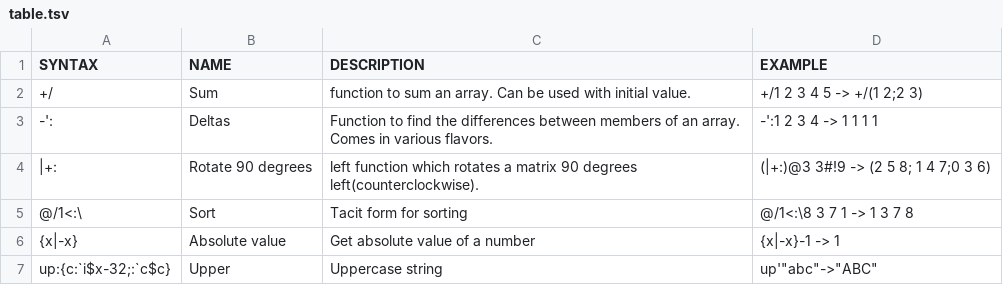
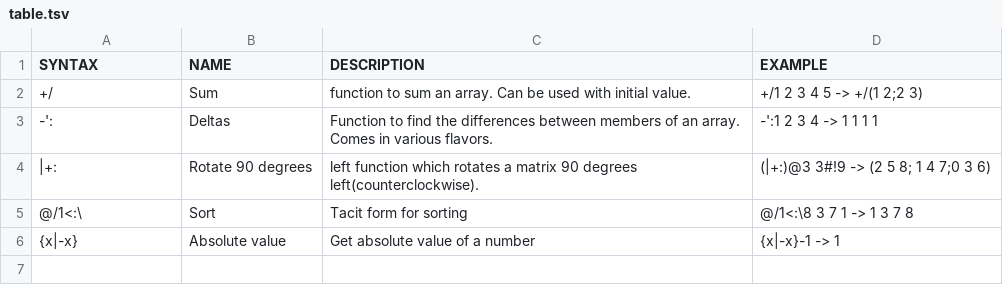
Before and after one commit to secwang/ngnkcart, a TSV file: table.tsv, drawn as a sheet; the diff names each change by its address in the sheet, - before the commit and + after, or states it on an @@ line.

Commit message:
Update table.tsv

```diff
--- a/table.tsv
+++ b/table.tsv
-row 7: up:{c:`i$x-32;:`c$c} | Upper | Uppercase string | up'"abc"->"ABC"
```
